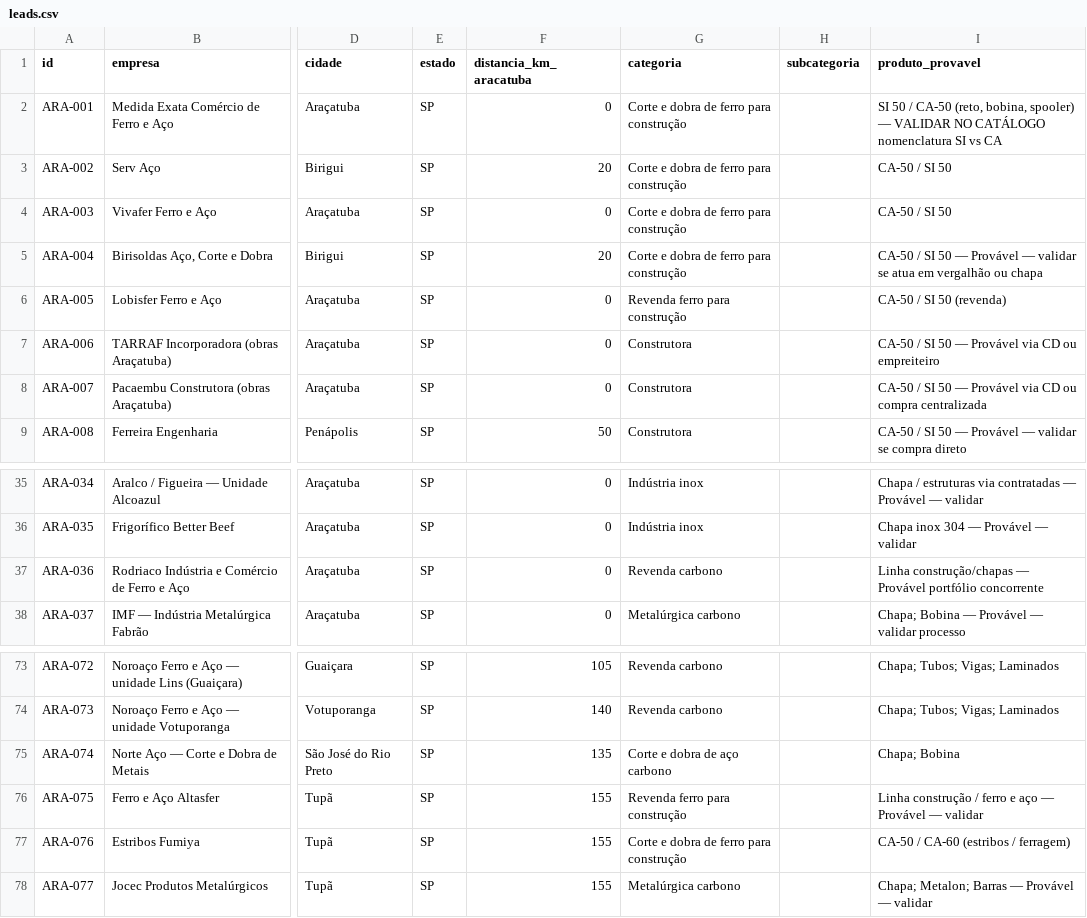
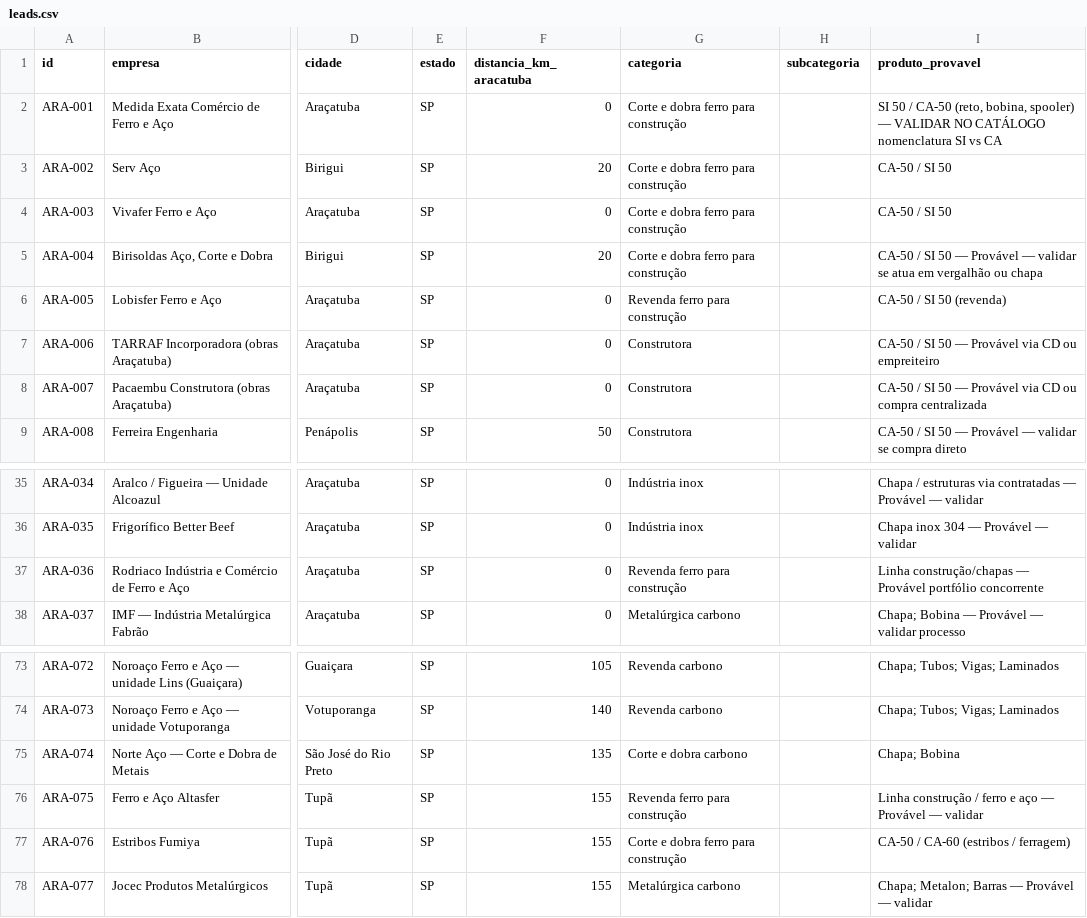
Before and after one commit to igorvroberto/liganer, a CSV file: web/public/data/leads.csv, drawn as a sheet; only a part is shown, gaps mark what is left out; the diff covers the shown part only; the diff names each change by its address in the sheet, - before the commit and + after, or states it on an @@ line.

```diff
--- a/web/public/data/leads.csv
+++ b/web/public/data/leads.csv
-G2:G5 (categoria): Corte e dobra de ferro para construção
+G2:G5 (categoria): Corte e dobra ferro para construção
-G37 (categoria): Revenda carbono
+G37 (categoria): Revenda ferro para construção
-G75 (categoria): Corte e dobra de aço carbono
+G75 (categoria): Corte e dobra carbono
-G77 (categoria): Corte e dobra de ferro para construção
+G77 (categoria): Corte e dobra ferro para construção
```
Also changed, not shown: 13 edited cells elsewhere in this file, radar-comercial/LEADS.csv, 3 other files.
